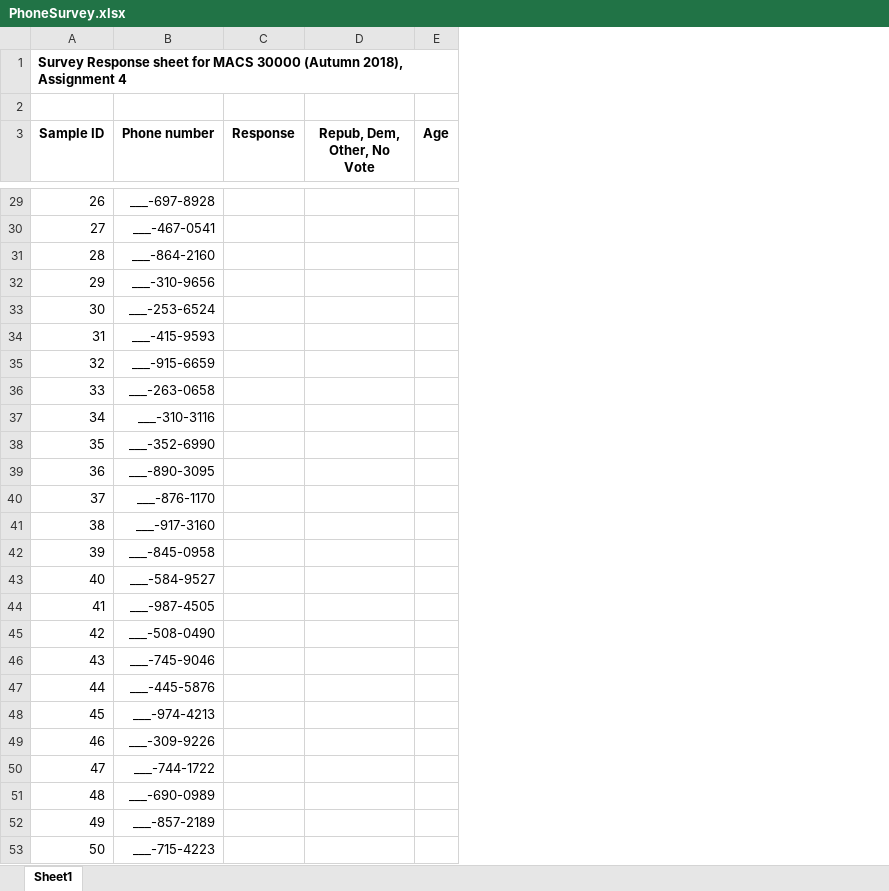
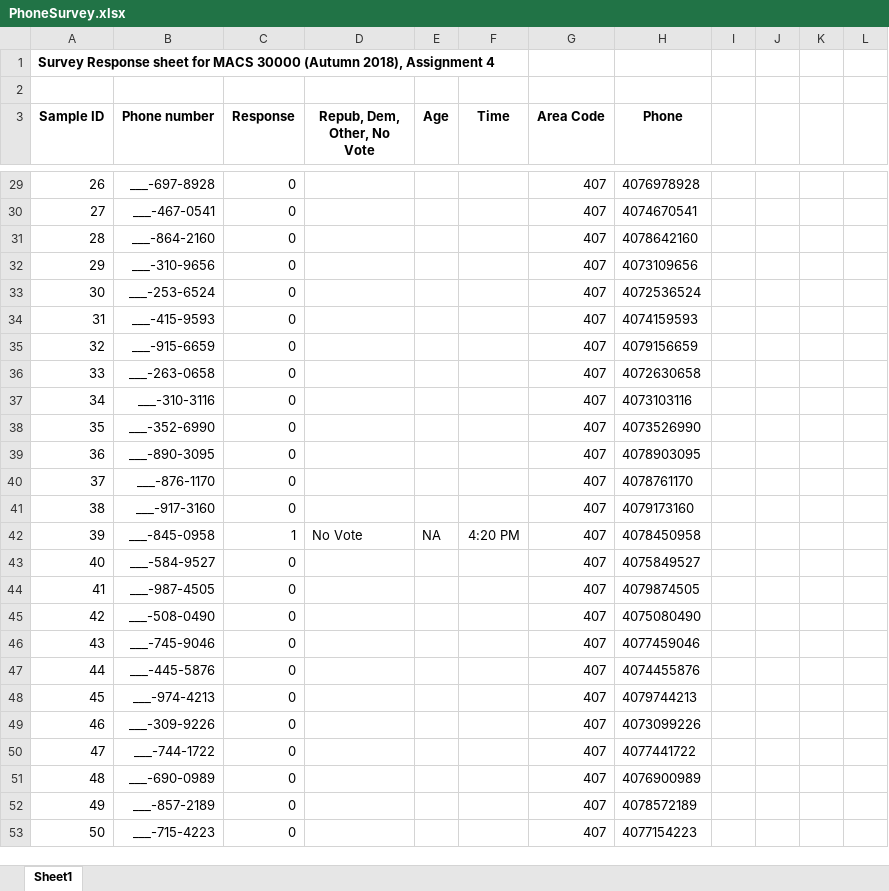
Before and after one commit to nt546/persp-analysis_A18, an Excel workbook: Assignments/A4/PhoneSurvey.xlsx, sheet Sheet1, drawn as a sheet; only a part is shown, gaps mark what is left out; values as stored, in another font and other column widths than the file's, no borders; charts and pictures not drawn; the diff covers the shown part only; the diff names each change by its address in the sheet, - before the commit and + after, or states it on an @@ line.

```diff
--- a/Assignments/A4/PhoneSurvey.xlsx (sheet Sheet1)
+++ b/Assignments/A4/PhoneSurvey.xlsx (sheet Sheet1)
+column F (Time), row 42: 4:20 PM
+column G (Area Code), rows 29-53: all 407
+column H (Phone), rows 29-53: 4076978928 | 4074670541 | 4078642160 | 4073109656 | 4072536524 | 4074159593 | 4079156659 | 4072630658 | 4073103116 | 4073526990 | 4078903095 | 4078761170 | 4079173160 | 4078450958 | 4075849527 | 4079874505 | 4075080490 | 4077459046 | 4074455876 | 4079744213 | 4073099226 | 4077441722 | 4076900989 | 4078572189 | 4077154223
+column I, empty
+column J, empty
+column K, empty
+column L, empty
-C29:C41 (Response): (empty)
+C29:C41 (Response): 0
-C42 (Response): (empty)
+C42 (Response): 1
-D42 (Repub, Dem, Other, No Vote): (empty)
+D42 (Repub, Dem, Other, No Vote): No Vote
-E42 (Age): (empty)
+E42 (Age): NA
-C43:C53 (Response): (empty)
+C43:C53 (Response): 0
```
Also changed, not shown: 183 edited cells elsewhere in this sheet, charts or pictures, 1 other file.
